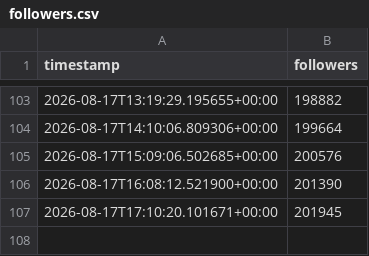
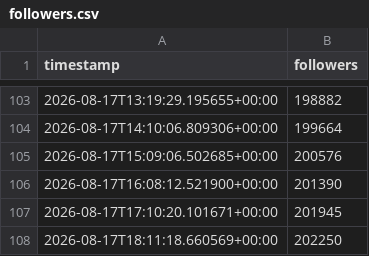
Before and after one commit to maithanhduyan/social-media-follower-history, a CSV file: followers.csv, drawn as a sheet; only a part is shown, gaps mark what is left out.

```diff
--- a/followers.csv
+++ b/followers.csv
@@ -107 +107,2 @@ timestamp,followers
 2026-08-17T17:10:20.101671+00:00,201945
+2026-08-17T18:11:18.660569+00:00,202250
```
